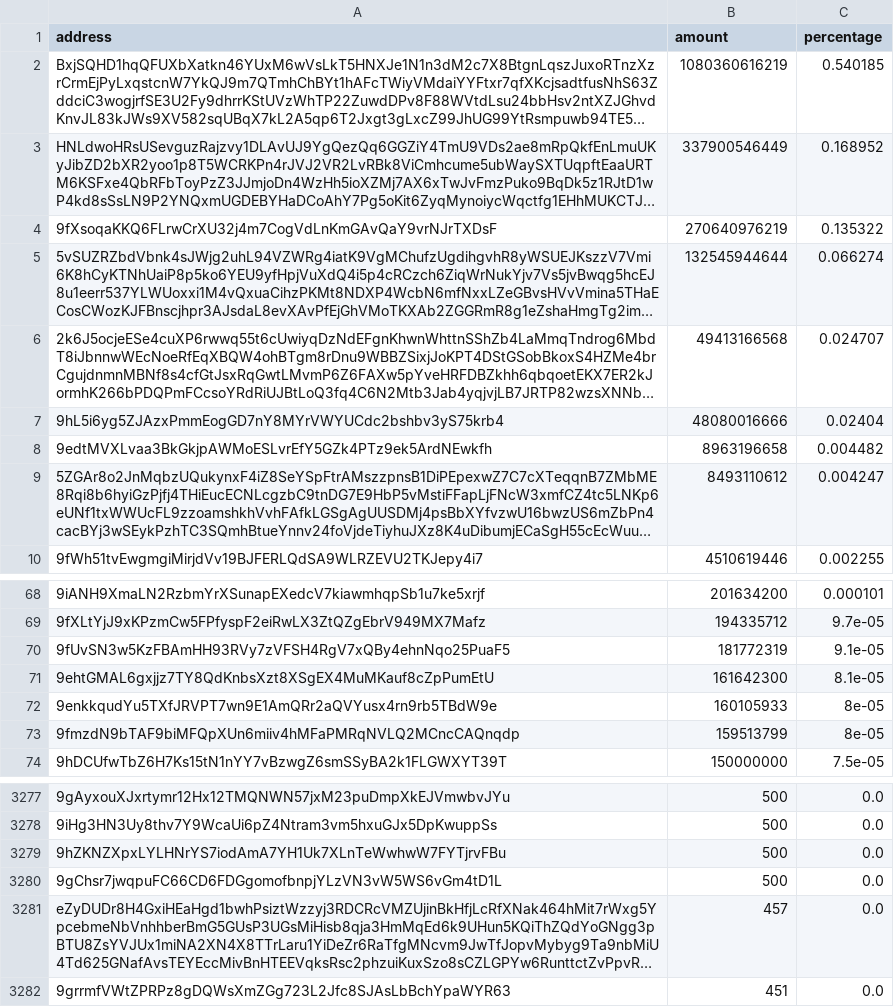
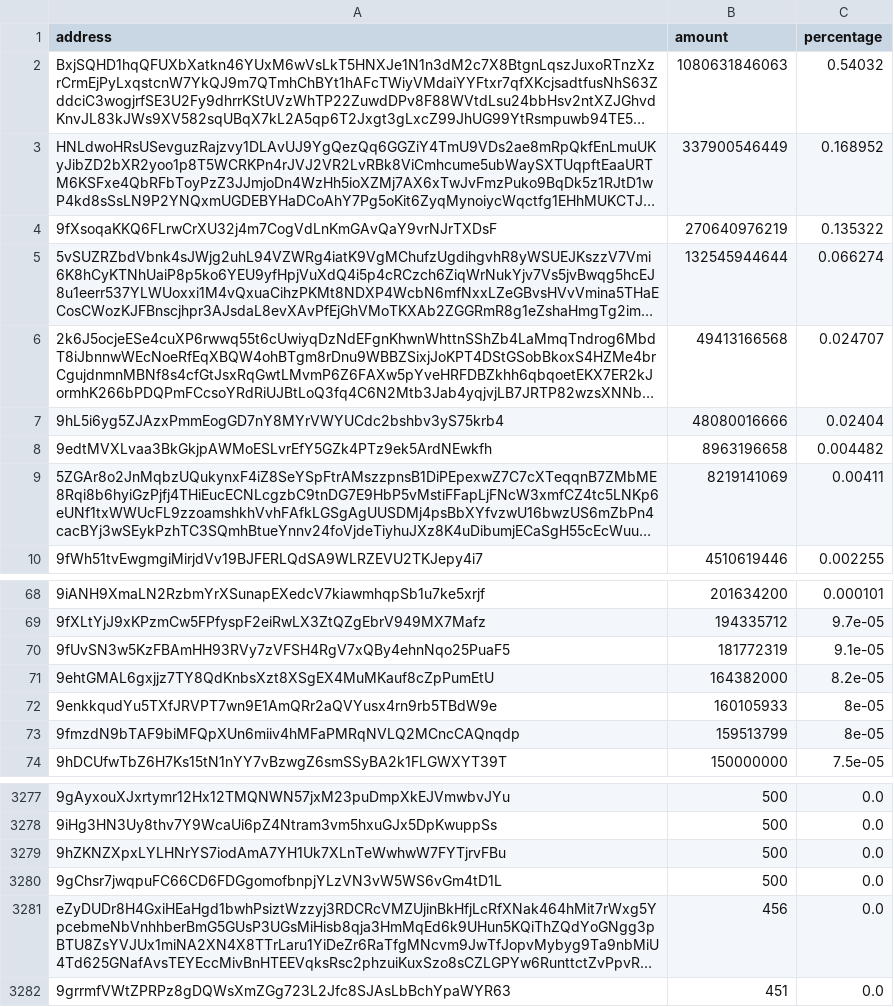
Before and after one commit to babygrenade/ergo-tokenautics, a CSV file: data/Paideia.csv, drawn as a sheet; only a part is shown, gaps mark what is left out; long unchanged cells end in …; the diff names each change by its address in the sheet, - before the commit and + after, or states it on an @@ line.

```diff
--- a/data/Paideia.csv
+++ b/data/Paideia.csv
-B2 (amount): 1080360616219
+B2 (amount): 1080631846063
-C2 (percentage): 0.540185
+C2 (percentage): 0.54032
-B9 (amount): 8493110612
+B9 (amount): 8219141069
-C9 (percentage): 0.004247
+C9 (percentage): 0.00411
-B71 (amount): 161642300
+B71 (amount): 164382000
-C71 (percentage): 8.1e-05
+C71 (percentage): 8.2e-05
-B3281 (amount): 457
+B3281 (amount): 456
```
Also changed, not shown: data/CYPX.csv, data/FLUX.csv, 12 other files.
